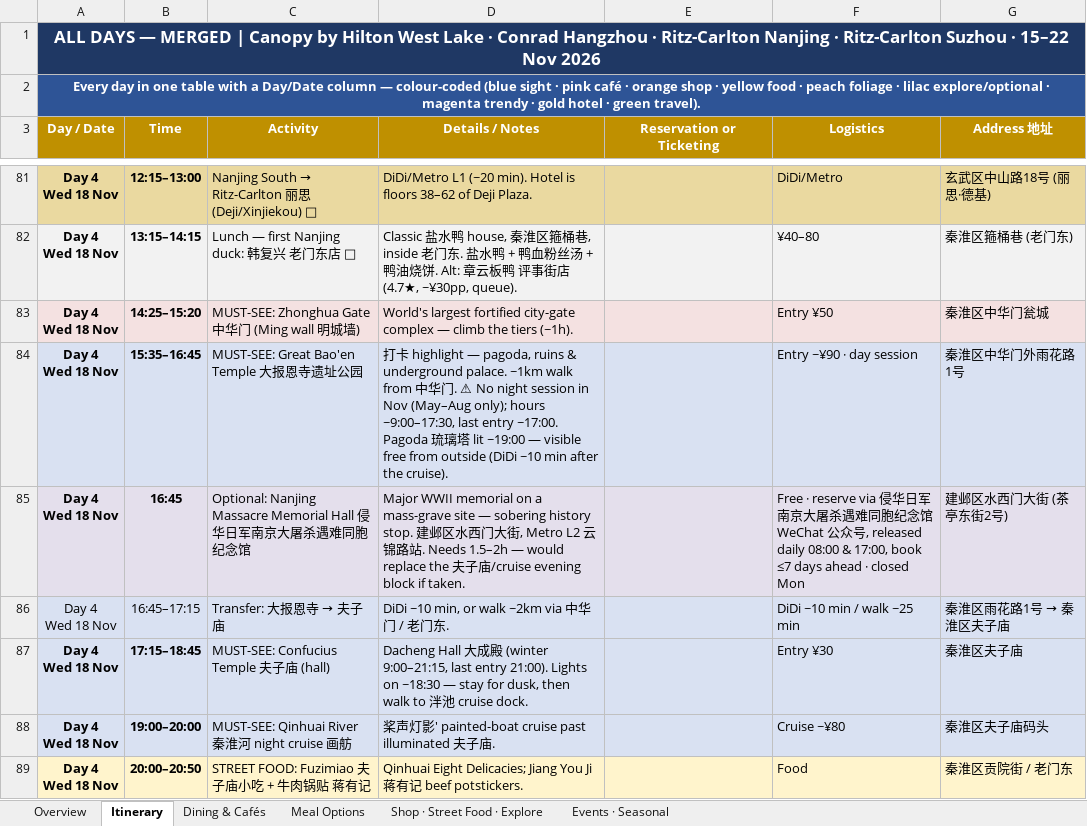
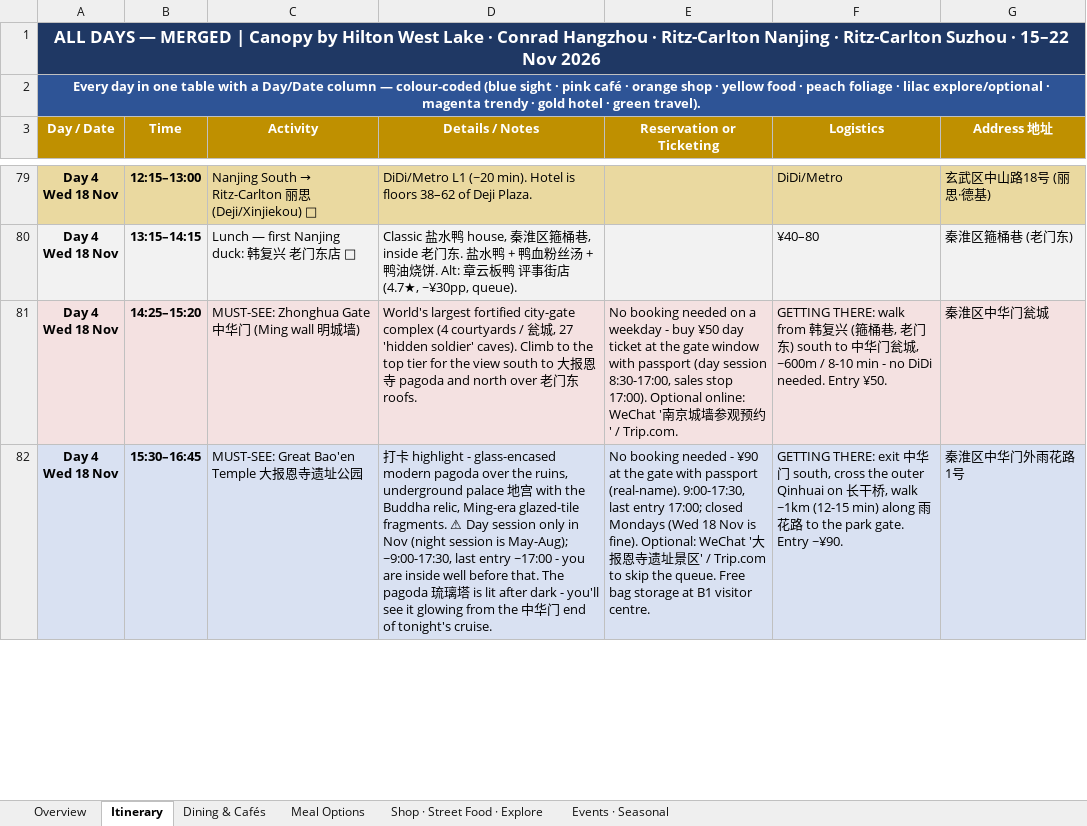
Before and after one commit to lotzehaw-coder/jiangnan-trip-planner, an Excel workbook: tools/itinerary.xlsx, sheet Itinerary, drawn as a sheet; only a part is shown, gaps mark what is left out; values as stored, in another font and other column widths than the file's, no borders; removed rows and columns are numbered as before the commit, all else as after; ↵ is a line break in a cell; the diff covers the shown part only; the diff names each change by its address in the sheet, - before the commit and + after, or states it on an @@ line.

```diff
--- a/tools/itinerary.xlsx (sheet Itinerary)
+++ b/tools/itinerary.xlsx (sheet Itinerary)
-D81 (Details / Notes): …city-gate complex — climb the tiers (~1h).
+D81 (Details / Notes): …city-gate complex (4 courtyards / 瓮城, 27 'hidden soldier' caves). Climb to the top tier for the view south to 大报恩寺 pagoda and north over 老门东 roofs.
-E81 (Reservation or Ticketing): (empty)
+E81 (Reservation or Ticketing): No booking needed on a weekday - buy ¥50 day ticket at the gate window with passport (day session 8:30-17:00, sales stop 17:00). Optional online: WeChat '南京城墙参观预约' / Trip.com.
-F81 (Logistics): Entry ¥50
+F81 (Logistics): GETTING THERE: walk from 韩复兴 (箍桶巷, 老门东) south to 中华门瓮城, ~600m / 8-10 min - no DiDi needed. Entry ¥50.
-B82 (Time): 15:35–16:45
+B82 (Time): 15:30–16:45
-D82 (Details / Notes): …highlight — pagoda, ruins & underground palace. ~1km walk from 中华门. ⚠ No night session in Nov (May–Aug only); hours ~9:00–17:30, last entry ~17:00. Pagoda 琉璃塔 lit ~19:00 — visible free from outside (DiDi ~10 min after the cruise).
+D82 (Details / Notes): …highlight - glass-encased modern pagoda over the ruins, underground palace 地宫 with the Buddha relic, Ming-era glazed-tile fragments. ⚠ Day session only in Nov (night session is May-Aug); ~9:00-17:30, last entry ~17:00 - you are inside well before that. The pagoda 琉璃塔 is lit after dark - you'll see it glowing from the 中华门 end of tonight's cruise.
-E82 (Reservation or Ticketing): (empty)
+E82 (Reservation or Ticketing): No booking needed - ¥90 at the gate with passport (real-name). 9:00-17:30, last entry 17:00; closed Mondays (Wed 18 Nov is fine). Optional: WeChat '大报恩寺遗址景区' / Trip.com to skip the queue. Free bag storage at B1 visitor centre.
-F82 (Logistics): Entry ~¥90 · day session
+F82 (Logistics): GETTING THERE: exit 中华门 south, cross the outer Qinhuai on 长干桥, walk ~1km (12-15 min) along 雨花路 to the park gate. Entry ~¥90.
-row 85: Day 4 ↵ Wed 18 Nov | 16:45 | Optional: Nanjing Massacre Memorial Hall 侵华日军南京大屠杀遇难同胞纪念馆 | Major WWII memorial on a mass-grave site — sobering history stop. 建邺区水西门大街, Metro L2 云锦路站. Needs 1.5–2h — would replace the 夫子庙/cruise evening block if taken. |  | Free · reserve via 侵华日军南京大屠杀遇难同胞纪念馆 WeChat 公众号, released daily 08:00 & 17:00, book ≤7 days ahead · closed Mon | 建邺区水西门大街 (茶亭东街2号)
-row 86: Day 4 ↵ Wed 18 Nov | 16:45–17:15 | Transfer: 大报恩寺 → 夫子庙 | DiDi ~10 min, or walk ~2km via 中华门 / 老门东. |  | DiDi ~10 min / walk ~25 min | 秦淮区雨花路1号 → 秦淮区夫子庙
-row 87: Day 4 ↵ Wed 18 Nov | 17:15–18:45 | MUST-SEE: Confucius Temple 夫子庙 (hall) | Dacheng Hall 大成殿 (winter 9:00–21:15, last entry 21:00). Lights on ~18:30 — stay for dusk, then walk to 泮池 cruise dock. |  | Entry ¥30 | 秦淮区夫子庙
-row 88: Day 4 ↵ Wed 18 Nov | 19:00–20:00 | MUST-SEE: Qinhuai River 秦淮河 night cruise 画舫 | 桨声灯影' painted-boat cruise past illuminated 夫子庙. |  | Cruise ~¥80 | 秦淮区夫子庙码头
-row 89: Day 4 ↵ Wed 18 Nov | 20:00–20:50 | STREET FOOD: Fuzimiao 夫子庙小吃 + 牛肉锅贴 蒋有记 | Qinhuai Eight Delicacies; Jiang You Ji 蒋有记 beef potstickers. |  | Food | 秦淮区贡院街 / 老门东
```
Also changed, not shown: 14 added rows, 12 removed rows and 12 edited cells elsewhere in this sheet, sheet Meal Options, 1 other file.
